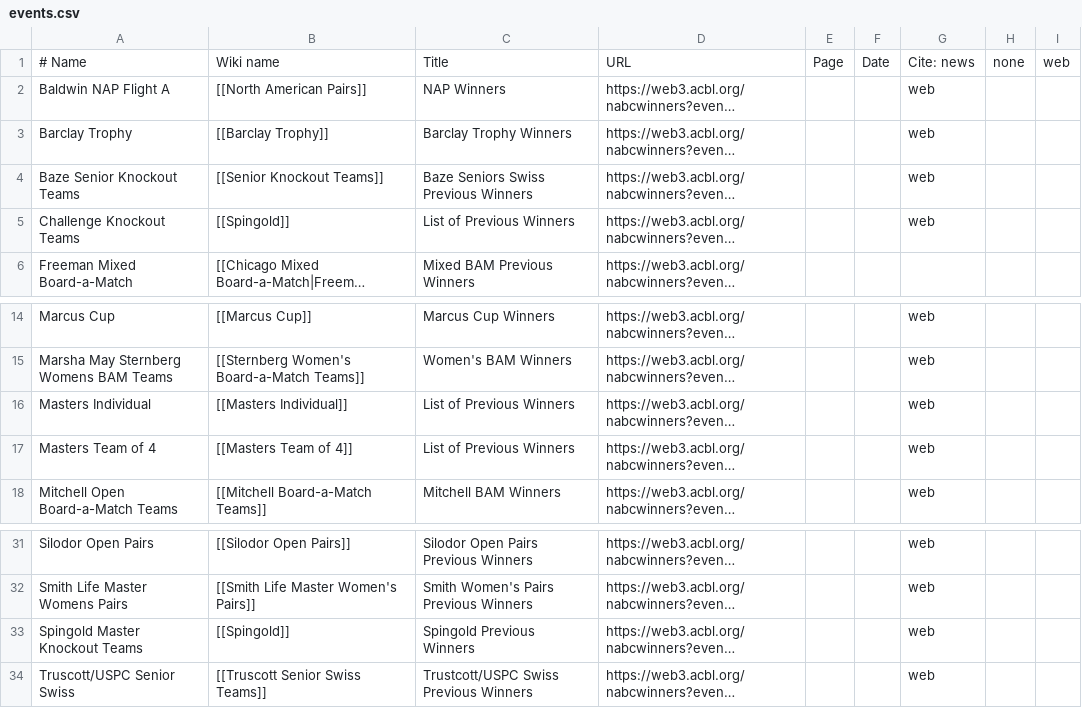
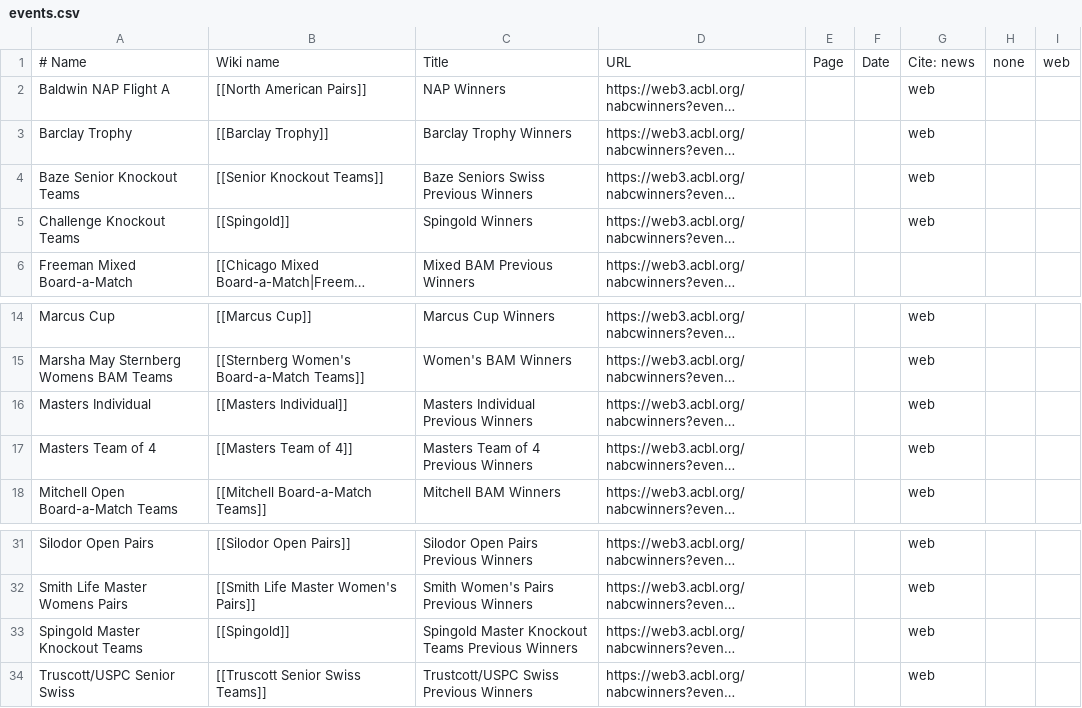
Before and after one commit to njhammond/generate_bridge_wikipedia_entries, a CSV file: events.csv, drawn as a sheet; only a part is shown, gaps mark what is left out; long unchanged cells end in …; the diff names each change by its address in the sheet, - before the commit and + after, or states it on an @@ line.

Commit message:
Update list of events.

```diff
--- a/events.csv
+++ b/events.csv
-C5: List of Previous Winners
+C5: Spingold Winners
-C16: List of Previous Winners
+C16: Masters Individual Previous Winners
-C17: List of Previous Winners
+C17: Masters Team of 4 Previous Winners
-C33: Spingold Previous Winners
+C33: Spingold Master Knockout Teams Previous Winners
```
